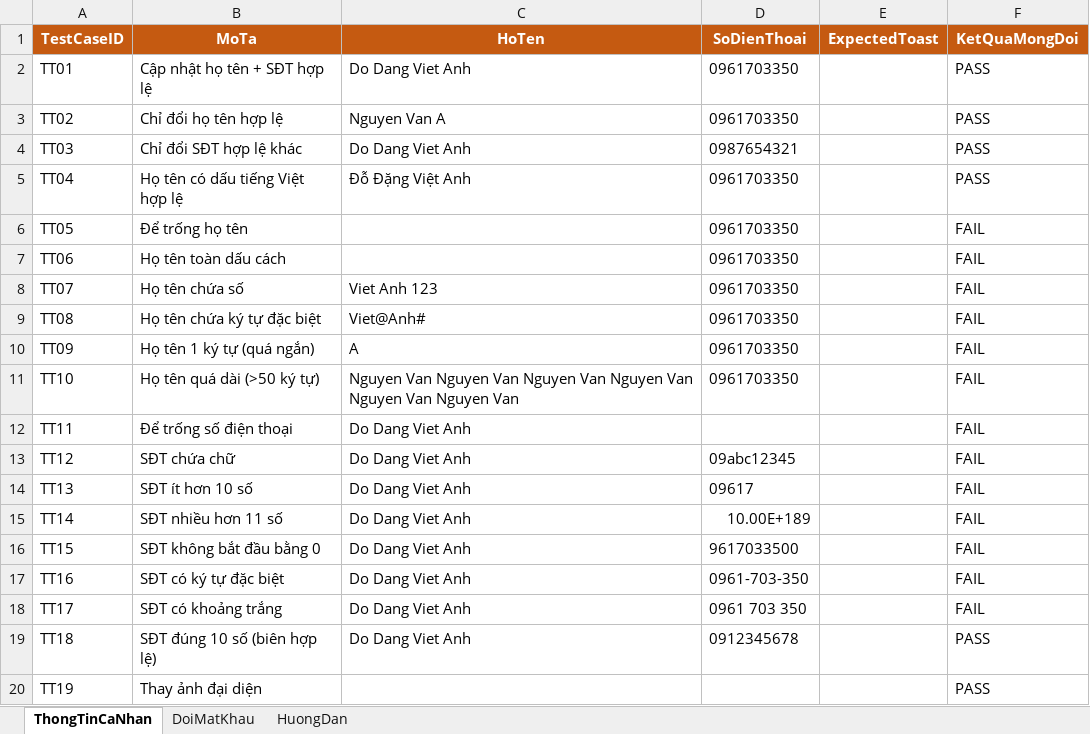
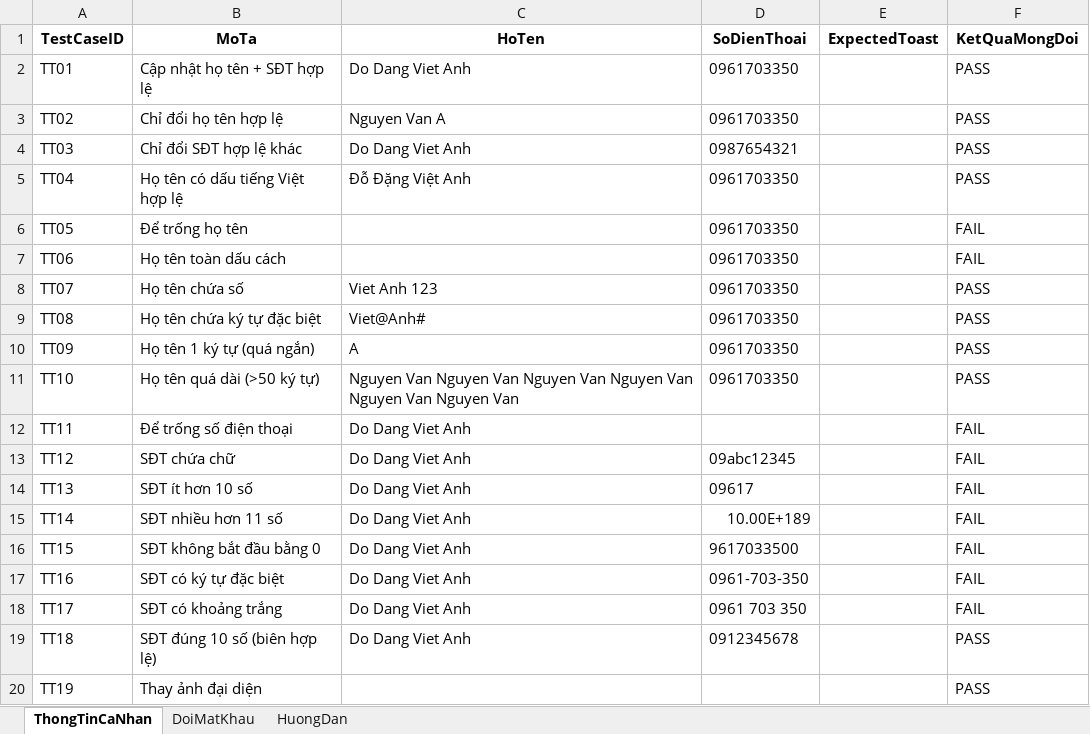
Before and after one commit to Beebeos268/Realtime-Auction-Test, an Excel workbook: Excel/ProfileTestData.xlsx, sheet ThongTinCaNhan, drawn as a sheet; values as stored, in another font and other column widths than the file's, no borders; the diff names each change by its address in the sheet, - before the commit and + after, or states it on an @@ line.

```diff
--- a/Excel/ProfileTestData.xlsx (sheet ThongTinCaNhan)
+++ b/Excel/ProfileTestData.xlsx (sheet ThongTinCaNhan)
@@ A1:F1 fill: #C55A11 → none, text colour: #FFFFFF → black @@
-F8:F11 (KetQuaMongDoi): FAIL
+F8:F11 (KetQuaMongDoi): PASS
```
Also changed, not shown: sheet DoiMatKhau, 4 other files.
